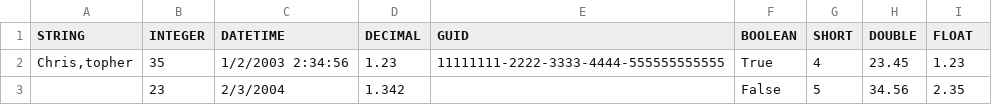
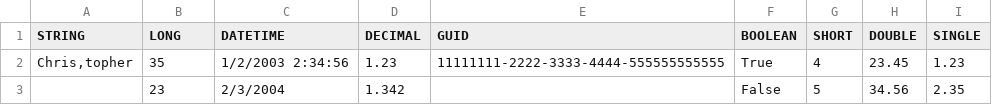
Before and after one commit to claco/csvdatareader, a CSV file: CsvDataReaderTests/data/header.csv, drawn as a sheet.

Commit message:
Re-alligned schema.ini colmn types: Long=Int32, Integer=Int16, Float=Double Added regex for Schema.ini->.NET type maping

```diff
--- a/CsvDataReaderTests/data/header.csv
+++ b/CsvDataReaderTests/data/header.csv
@@ -1,2 +1,2 @@
-STRING, INTEGER, DATETIME, DECIMAL, GUID, BOOLEAN, SHORT, DOUBLE, FLOAT
+STRING, LONG, DATETIME, DECIMAL, GUID, BOOLEAN, SHORT, DOUBLE, SINGLE
 "Chris,topher", 35, "1/2/2003 2:34:56", 1.23, 11111111-2222-3333-4444-555555555555, True, 4, 23.45, 1.23
```
Also changed, not shown: CsvDataReaderTests/data/header.tsv, 3 other files.
